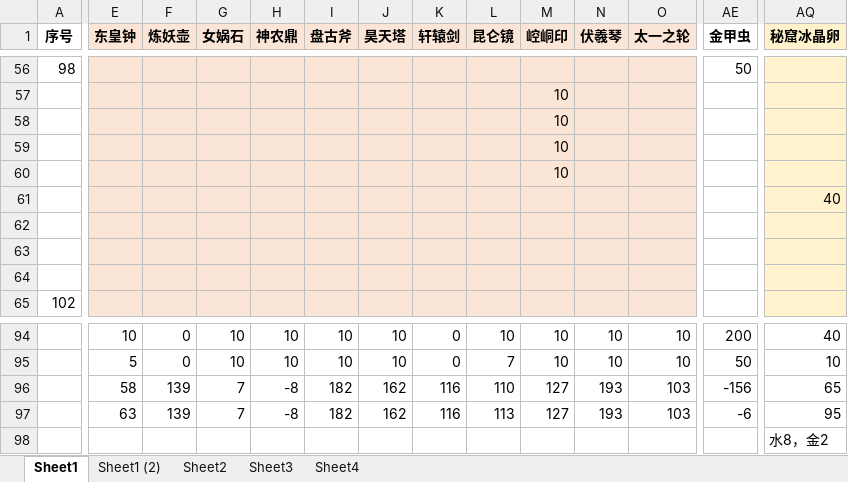
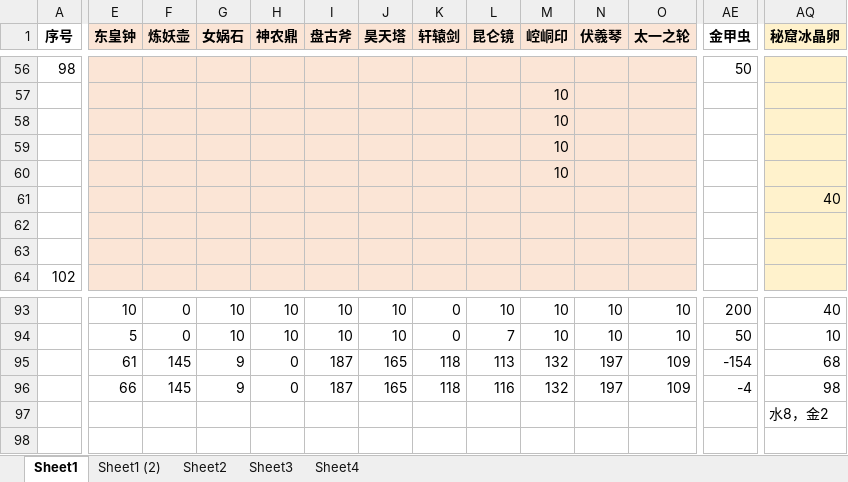
Before and after one commit to yue412/MonsterBook, an Excel workbook: bin/妖怪收账.xlsm, sheet Sheet1, drawn as a sheet; only a part is shown, gaps mark what is left out; values as stored, in another font and other column widths than the file's, no borders; charts and pictures and conditional formats not drawn; removed rows and columns are numbered as before the commit, all else as after; rows hold the shown columns only; the diff covers the shown part only; the diff names each change by its address in the sheet, - before the commit and + after, or states it on an @@ line.

```diff
--- a/bin/妖怪收账.xlsm (sheet Sheet1)
+++ b/bin/妖怪收账.xlsm (sheet Sheet1)
-row 63: (empty)
-E95 (东皇钟): 58
+E95 (东皇钟): 61
-F95:F96 (炼妖壶): 139
+F95:F96 (炼妖壶): 145
-G95:G96 (女娲石): 7
+G95:G96 (女娲石): 9
-H95:H96 (神农鼎): -8
+H95:H96 (神农鼎): 0
-I95:I96 (盘古斧): 182
+I95:I96 (盘古斧): 187
-J95:J96 (昊天塔): 162
+J95:J96 (昊天塔): 165
-K95:K96 (轩辕剑): 116
+K95:K96 (轩辕剑): 118
-L95 (昆仑镜): 110
+L95 (昆仑镜): 113
-M95:M96 (崆峒印): 127
+M95:M96 (崆峒印): 132
-N95:N96 (伏羲琴): 193
+N95:N96 (伏羲琴): 197
-O95:O96 (太一之轮): 103
+O95:O96 (太一之轮): 109
-AE95 (金甲虫): -156
+AE95 (金甲虫): -154
-AQ95 (秘窟冰晶卵): 65
+AQ95 (秘窟冰晶卵): 68
-E96 (东皇钟): 63
+E96 (东皇钟): 66
-L96 (昆仑镜): 113
+L96 (昆仑镜): 116
-AE96 (金甲虫): -6
+AE96 (金甲虫): -4
-AQ96 (秘窟冰晶卵): 95
+AQ96 (秘窟冰晶卵): 98
```
Also changed, not shown: 82 edited cells elsewhere in this sheet, formulas that keep their value, charts or pictures, 1 other file.
